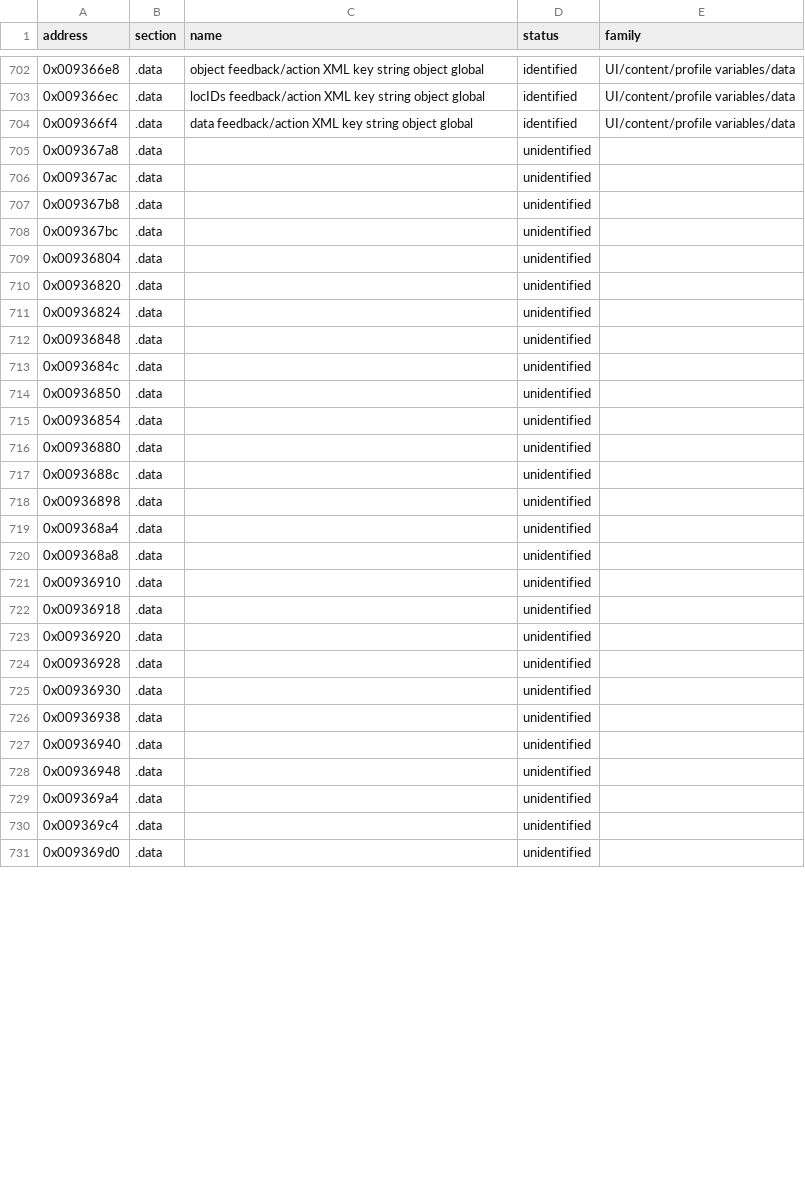
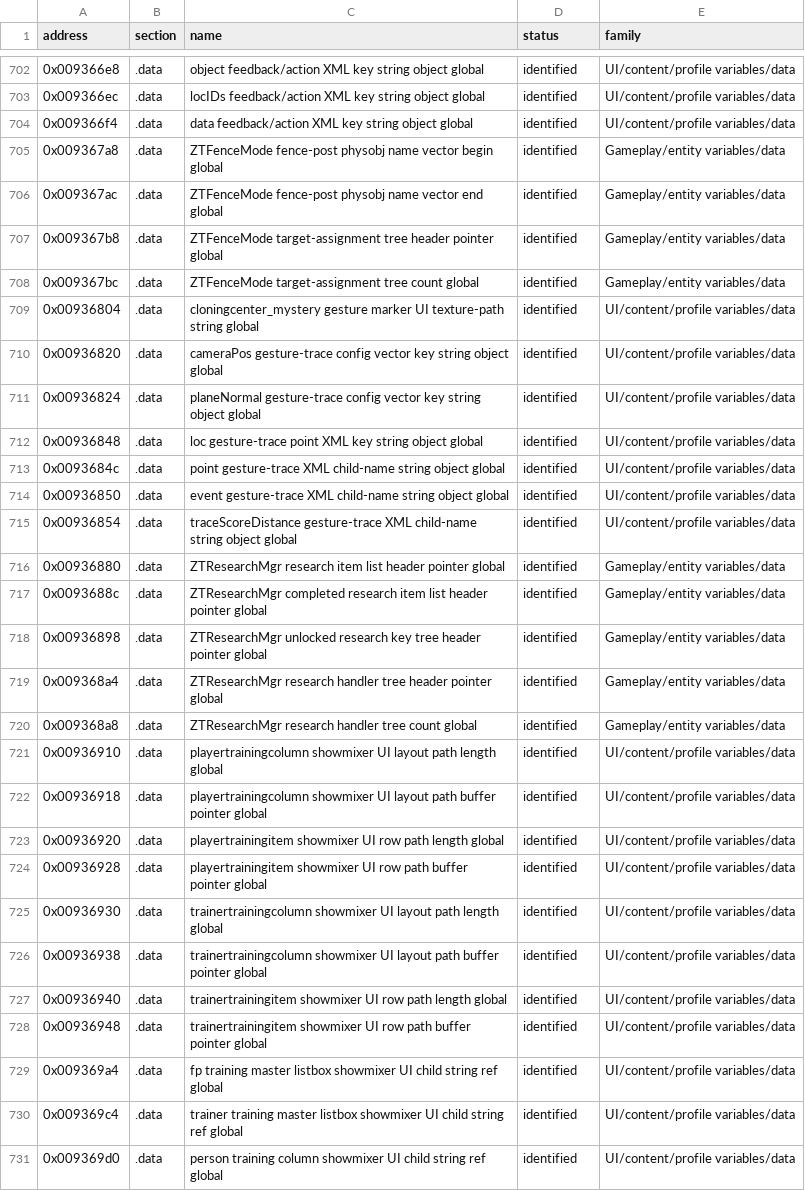
Before and after one commit to overyonder/over-yonder.tech, a TSV file: openzt2/zt-global-perimeter.tsv, drawn as a sheet; only a part is shown, gaps mark what is left out; the diff covers the shown part only.

```diff
--- a/openzt2/zt-global-perimeter.tsv
+++ b/openzt2/zt-global-perimeter.tsv
@@ -704,28 +704,28 @@ address	section	name	status	family
 0x009366f4	.data	data feedback/action XML key string object global	identified	UI/content/profile variables/data
-0x009367a8	.data		unidentified	
-0x009367ac	.data		unidentified	
-0x009367b8	.data		unidentified	
-0x009367bc	.data		unidentified	
-0x00936804	.data		unidentified	
-0x00936820	.data		unidentified	
-0x00936824	.data		unidentified	
-0x00936848	.data		unidentified	
-0x0093684c	.data		unidentified	
-0x00936850	.data		unidentified	
-0x00936854	.data		unidentified	
-0x00936880	.data		unidentified	
-0x0093688c	.data		unidentified	
-0x00936898	.data		unidentified	
-0x009368a4	.data		unidentified	
-0x009368a8	.data		unidentified	
-0x00936910	.data		unidentified	
-0x00936918	.data		unidentified	
-0x00936920	.data		unidentified	
-0x00936928	.data		unidentified	
-0x00936930	.data		unidentified	
-0x00936938	.data		unidentified	
-0x00936940	.data		unidentified	
-0x00936948	.data		unidentified	
-0x009369a4	.data		unidentified	
-0x009369c4	.data		unidentified	
-0x009369d0	.data		unidentified	
+0x009367a8	.data	ZTFenceMode fence-post physobj name vector begin global	identified	Gameplay/entity variables/data
+0x009367ac	.data	ZTFenceMode fence-post physobj name vector end global	identified	Gameplay/entity variables/data
+0x009367b8	.data	ZTFenceMode target-assignment tree header pointer global	identified	Gameplay/entity variables/data
+0x009367bc	.data	ZTFenceMode target-assignment tree count global	identified	Gameplay/entity variables/data
+0x00936804	.data	cloningcenter_mystery gesture marker UI texture-path string global	identified	UI/content/profile variables/data
+0x00936820	.data	cameraPos gesture-trace config vector key string object global	identified	UI/content/profile variables/data
+0x00936824	.data	planeNormal gesture-trace config vector key string object global	identified	UI/content/profile variables/data
+0x00936848	.data	loc gesture-trace point XML key string object global	identified	UI/content/profile variables/data
+0x0093684c	.data	point gesture-trace XML child-name string object global	identified	UI/content/profile variables/data
+0x00936850	.data	event gesture-trace XML child-name string object global	identified	UI/content/profile variables/data
+0x00936854	.data	traceScoreDistance gesture-trace XML child-name string object global	identified	UI/content/profile variables/data
+0x00936880	.data	ZTResearchMgr research item list header pointer global	identified	Gameplay/entity variables/data
+0x0093688c	.data	ZTResearchMgr completed research item list header pointer global	identified	Gameplay/entity variables/data
+0x00936898	.data	ZTResearchMgr unlocked research key tree header pointer global	identified	Gameplay/entity variables/data
+0x009368a4	.data	ZTResearchMgr research handler tree header pointer global	identified	Gameplay/entity variables/data
+0x009368a8	.data	ZTResearchMgr research handler tree count global	identified	Gameplay/entity variables/data
+0x00936910	.data	playertrainingcolumn showmixer UI layout path length global	identified	UI/content/profile variables/data
+0x00936918	.data	playertrainingcolumn showmixer UI layout path buffer pointer global	identified	UI/content/profile variables/data
+0x00936920	.data	playertrainingitem showmixer UI row path length global	identified	UI/content/profile variables/data
+0x00936928	.data	playertrainingitem showmixer UI row path buffer pointer global	identified	UI/content/profile variables/data
+0x00936930	.data	trainertrainingcolumn showmixer UI layout path length global	identified	UI/content/profile variables/data
+0x00936938	.data	trainertrainingcolumn showmixer UI layout path buffer pointer global	identified	UI/content/profile variables/data
+0x00936940	.data	trainertrainingitem showmixer UI row path length global	identified	UI/content/profile variables/data
+0x00936948	.data	trainertrainingitem showmixer UI row path buffer pointer global	identified	UI/content/profile variables/data
+0x009369a4	.data	fp training master listbox showmixer UI child string ref global	identified	UI/content/profile variables/data
+0x009369c4	.data	trainer training master listbox showmixer UI child string ref global	identified	UI/content/profile variables/data
+0x009369d0	.data	person training column showmixer UI child string ref global	identified	UI/content/profile variables/data
```
Also changed, not shown: 99 edited cells elsewhere in this file, 4 other files.
